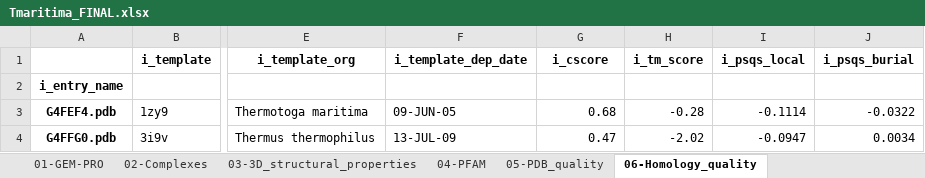
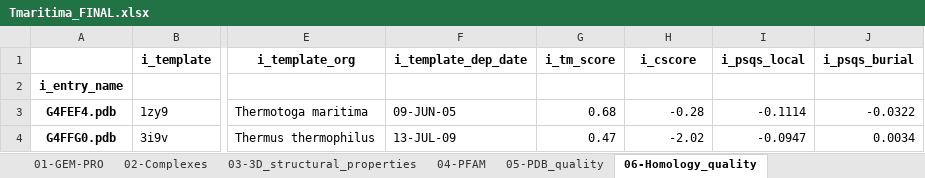
Before and after one commit to SBRG/GEMPro, an Excel workbook: GEMPro_recon/Tmaritima/data_frames/Tmaritima_FINAL.xlsx, sheet 06-Homology_quality, drawn as a sheet; only a part is shown, gaps mark what is left out; values as stored, in another font and other column widths than the file's, no borders; the diff names each change by its address in the sheet, - before the commit and + after, or states it on an @@ line.

Commit message:
fixed tm_score/c_scores

```diff
--- a/GEMPro_recon/Tmaritima/data_frames/Tmaritima_FINAL.xlsx (sheet 06-Homology_quality)
+++ b/GEMPro_recon/Tmaritima/data_frames/Tmaritima_FINAL.xlsx (sheet 06-Homology_quality)
-G1: i_cscore
+G1: i_tm_score
-H1: i_tm_score
+H1: i_cscore
```
Also changed, not shown: 2 other files.
